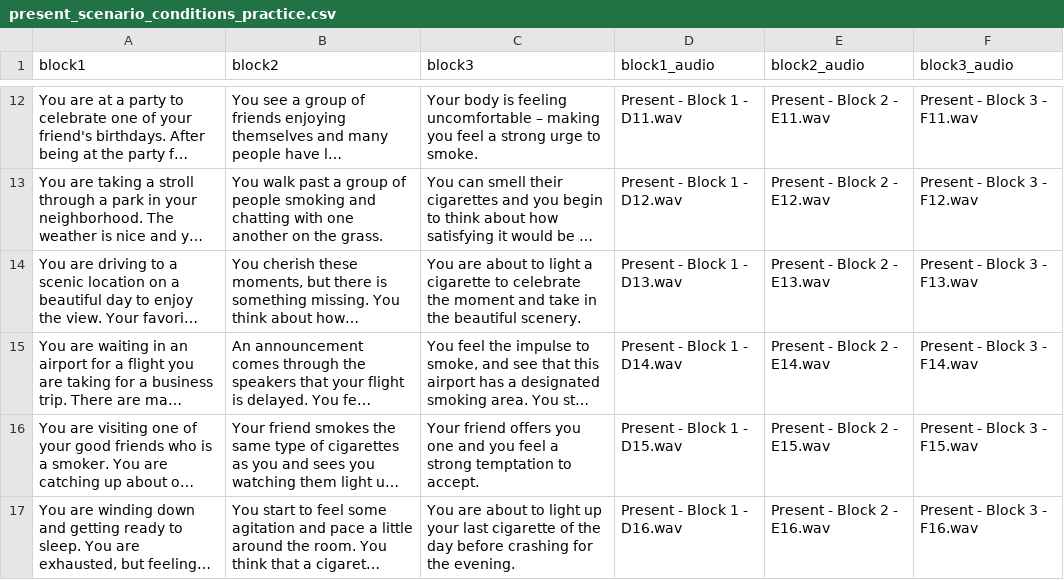
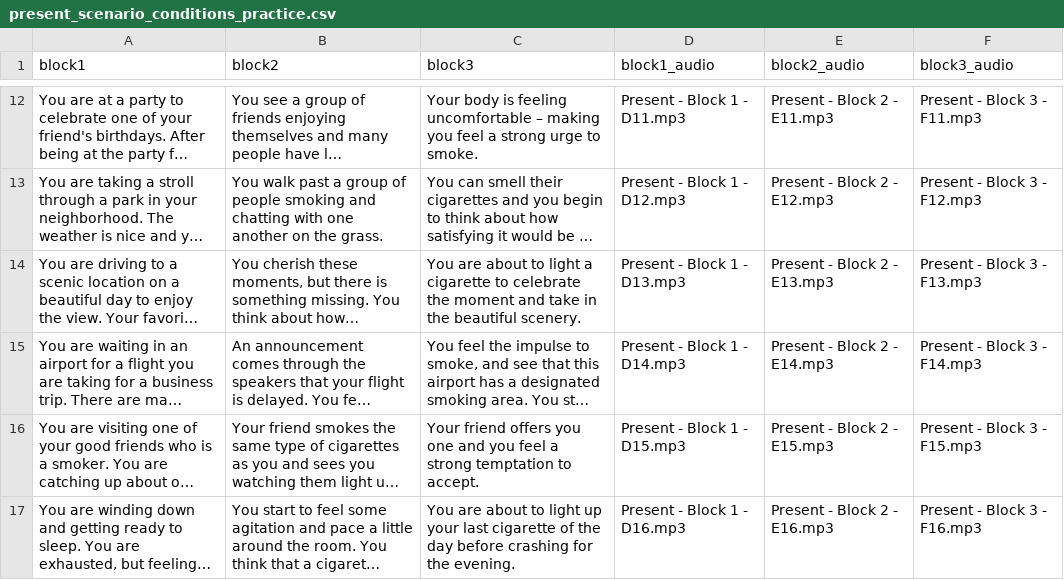
Before and after one commit to pqle/high_level_construal, a CSV file: html/resources/present_scenario_conditions_practice.csv, drawn as a sheet; only a part is shown, gaps mark what is left out; long unchanged cells end in …; the diff covers the shown part only; the diff names each change by its address in the sheet, - before the commit and + after, or states it on an @@ line.

```diff
--- a/html/resources/present_scenario_conditions_practice.csv
+++ b/html/resources/present_scenario_conditions_practice.csv
-D12 (block1_audio): Present - Block 1 - D11.wav
+D12 (block1_audio): Present - Block 1 - D11.mp3
-E12 (block2_audio): Present - Block 2 - E11.wav
+E12 (block2_audio): Present - Block 2 - E11.mp3
-F12 (block3_audio): Present - Block 3 - F11.wav
+F12 (block3_audio): Present - Block 3 - F11.mp3
-D13 (block1_audio): Present - Block 1 - D12.wav
+D13 (block1_audio): Present - Block 1 - D12.mp3
-E13 (block2_audio): Present - Block 2 - E12.wav
+E13 (block2_audio): Present - Block 2 - E12.mp3
-F13 (block3_audio): Present - Block 3 - F12.wav
+F13 (block3_audio): Present - Block 3 - F12.mp3
-D14 (block1_audio): Present - Block 1 - D13.wav
+D14 (block1_audio): Present - Block 1 - D13.mp3
-E14 (block2_audio): Present - Block 2 - E13.wav
+E14 (block2_audio): Present - Block 2 - E13.mp3
-F14 (block3_audio): Present - Block 3 - F13.wav
+F14 (block3_audio): Present - Block 3 - F13.mp3
-D15 (block1_audio): Present - Block 1 - D14.wav
+D15 (block1_audio): Present - Block 1 - D14.mp3
-E15 (block2_audio): Present - Block 2 - E14.wav
+E15 (block2_audio): Present - Block 2 - E14.mp3
-F15 (block3_audio): Present - Block 3 - F14.wav
+F15 (block3_audio): Present - Block 3 - F14.mp3
-D16 (block1_audio): Present - Block 1 - D15.wav
+D16 (block1_audio): Present - Block 1 - D15.mp3
-E16 (block2_audio): Present - Block 2 - E15.wav
+E16 (block2_audio): Present - Block 2 - E15.mp3
-F16 (block3_audio): Present - Block 3 - F15.wav
+F16 (block3_audio): Present - Block 3 - F15.mp3
-D17 (block1_audio): Present - Block 1 - D16.wav
+D17 (block1_audio): Present - Block 1 - D16.mp3
-E17 (block2_audio): Present - Block 2 - E16.wav
+E17 (block2_audio): Present - Block 2 - E16.mp3
-F17 (block3_audio): Present - Block 3 - F16.wav
+F17 (block3_audio): Present - Block 3 - F16.mp3
```
Also changed, not shown: 30 edited cells elsewhere in this file.
